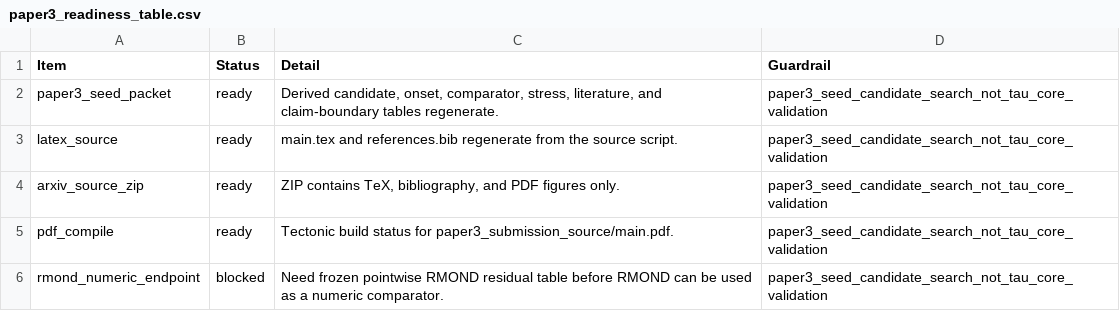
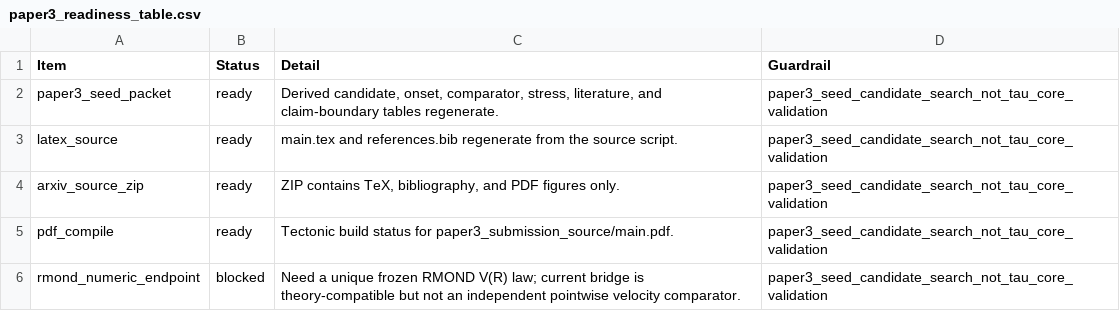
Before and after one commit to tau-core-research/sparc-residual-disturbance-paper3, a CSV file: studies/sparc_taucore_residual_signal_v01/packet_v01_seed/paper3_readiness_table.csv, drawn as a sheet.

```diff
--- a/studies/sparc_taucore_residual_signal_v01/packet_v01_seed/paper3_readiness_table.csv
+++ b/studies/sparc_taucore_residual_signal_v01/packet_v01_seed/paper3_readiness_table.csv
@@ -5,2 +5,2 @@ arxiv_source_zip,ready,"ZIP contains TeX, bibliography, and PDF figures only.",p
 pdf_compile,ready,Tectonic build status for paper3_submission_source/main.pdf.,paper3_seed_candidate_search_not_tau_core_validation
-rmond_numeric_endpoint,blocked,Need frozen pointwise RMOND residual table before RMOND can be used as a numeric comparator.,paper3_seed_candidate_search_not_tau_core_validation
+rmond_numeric_endpoint,blocked,Need a unique frozen RMOND V(R) law; current bridge is theory-compatible but not an independent pointwise velocity comparator.,paper3_seed_candidate_search_not_tau_core_validation
```
Also changed, not shown: studies/sparc_taucore_residual_signal_v01/packet_v01_seed/paper3_model_comparator_status.csv, 18 other files.
